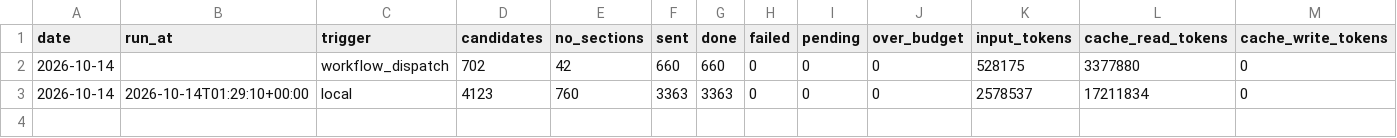
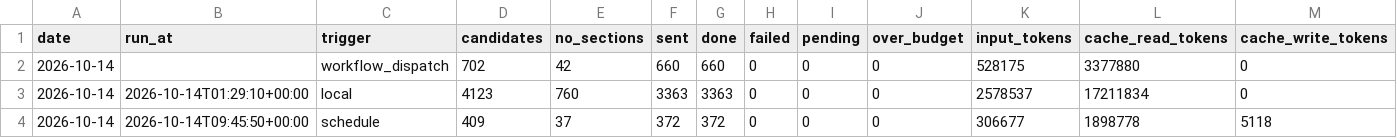
Before and after one commit to morty1338/werkstudent-radar, a CSV file: data/history/llm_runs.csv, drawn as a sheet; only a part is shown; rows hold the shown columns only; the diff names each change by its address in the sheet, - before the commit and + after, or states it on an @@ line.

```diff
--- a/data/history/llm_runs.csv
+++ b/data/history/llm_runs.csv
+row 4: 2026-10-14 | 2026-10-14T09:45:50+00:00 | schedule | 409 | 37 | 372 | 372 | 0 | 0 | 0 | 306677 | 1898778 | 5118
```
Also changed, not shown: data/history.csv, data/history/online.csv, 32 other files.
